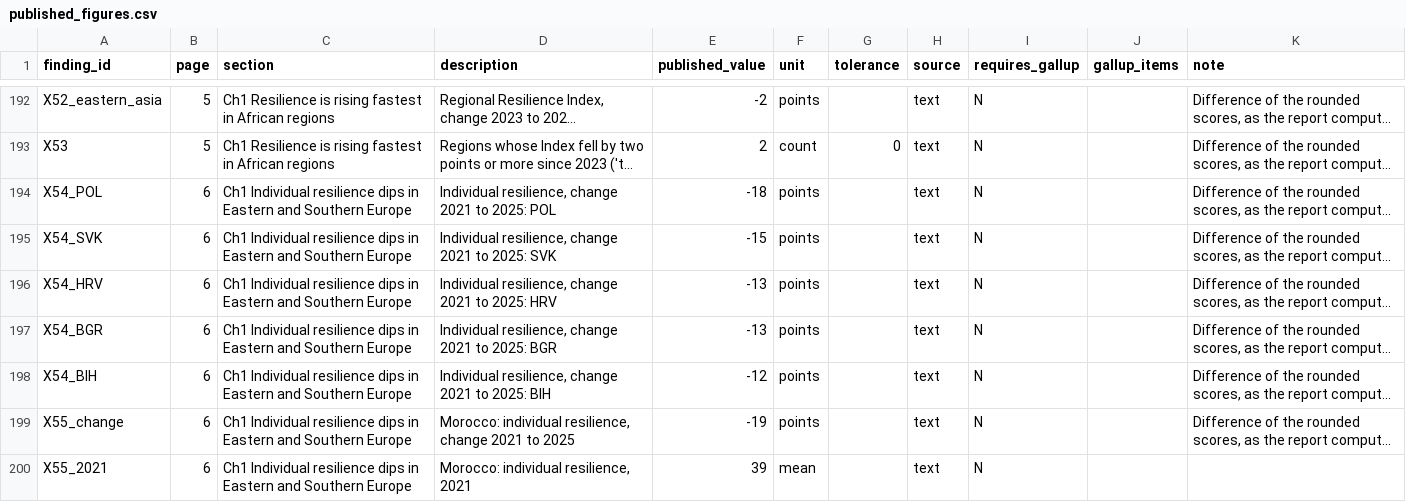
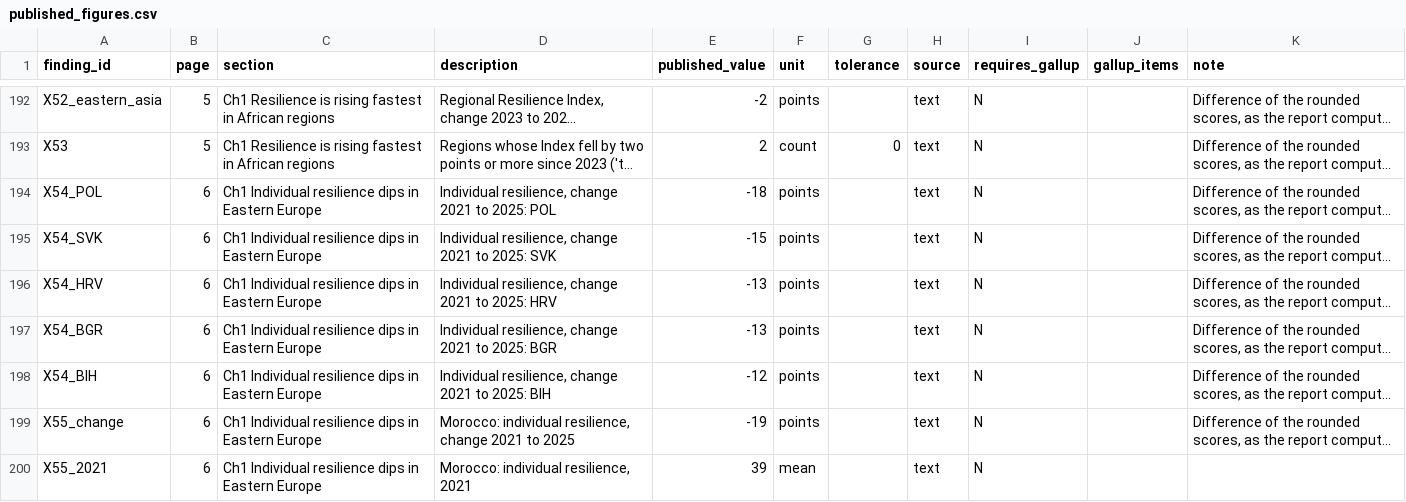
Before and after one commit to lrfoundation/world_risk_poll_data, a CSV file: reports/WRP_2025/core_a_resilient_life/published_figures.csv, drawn as a sheet; only a part is shown, gaps mark what is left out; long unchanged cells end in …; the diff covers the shown part only; the diff names each change by its address in the sheet, - before the commit and + after, or states it on an @@ line.

```diff
--- a/reports/WRP_2025/core_a_resilient_life/published_figures.csv
+++ b/reports/WRP_2025/core_a_resilient_life/published_figures.csv
-C194:C200 (section): …in Eastern and Southern Europe
+C194:C200 (section): …in Eastern Europe
```
Also changed, not shown: 1 added row and 23 edited cells elsewhere in this file, reports/WRP_2025/core_after_the_storm/published_figures.csv, reports/WRP_2025/core_early_warnings/published_figures.csv, 16 other files.
